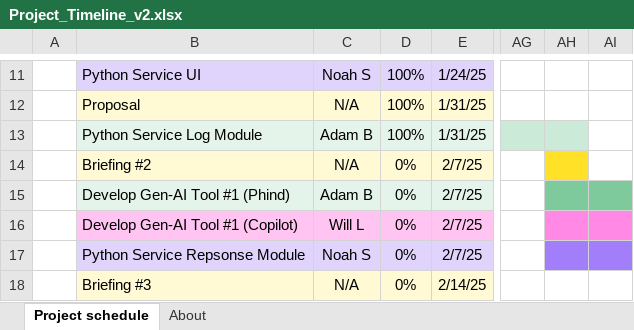
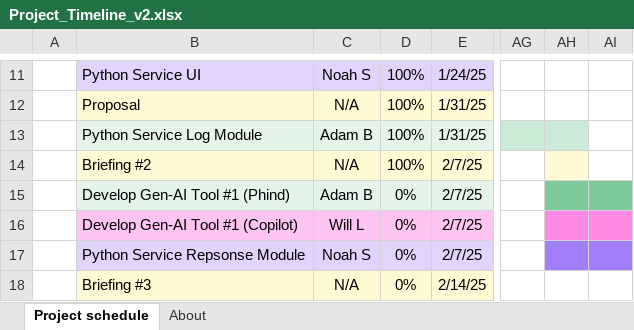
Before and after one commit to NCSickels/chadv1.0, an Excel workbook: deliverables/timeline_and_milestones/Project_Timeline_v2.xlsx, sheet Project schedule, drawn as a sheet; only a part is shown, gaps mark what is left out; values as stored, in another font and other column widths than the file's, no borders; conditional formats not drawn; the diff names each change by its address in the sheet, - before the commit and + after, or states it on an @@ line.

Commit message:
feat: update timeline from brief 3

```diff
--- a/deliverables/timeline_and_milestones/Project_Timeline_v2.xlsx (sheet Project schedule)
+++ b/deliverables/timeline_and_milestones/Project_Timeline_v2.xlsx (sheet Project schedule)
-D14: 0%
+D14: 100%
-AH14 fill: #FFE227
+AH14 fill: #FFF9D4
```
